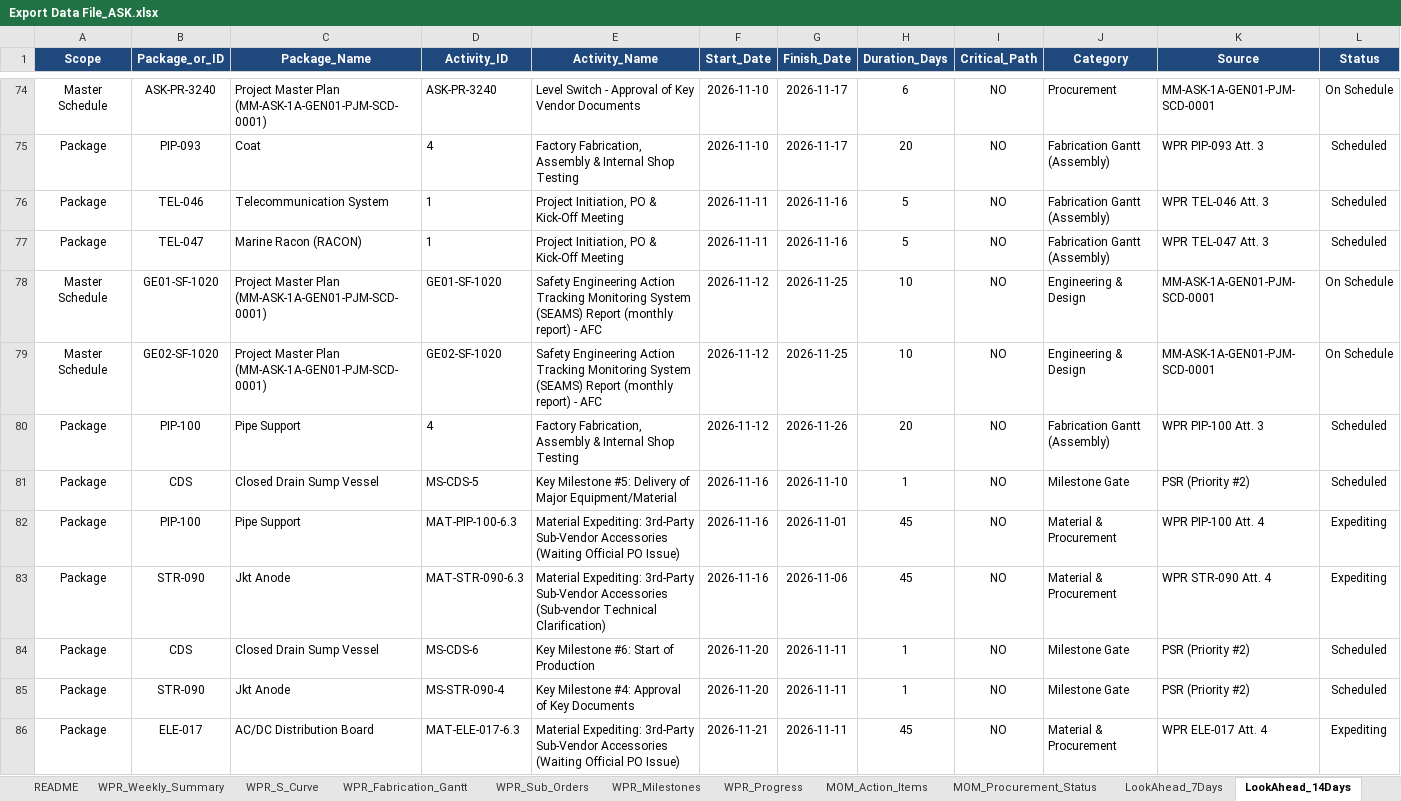
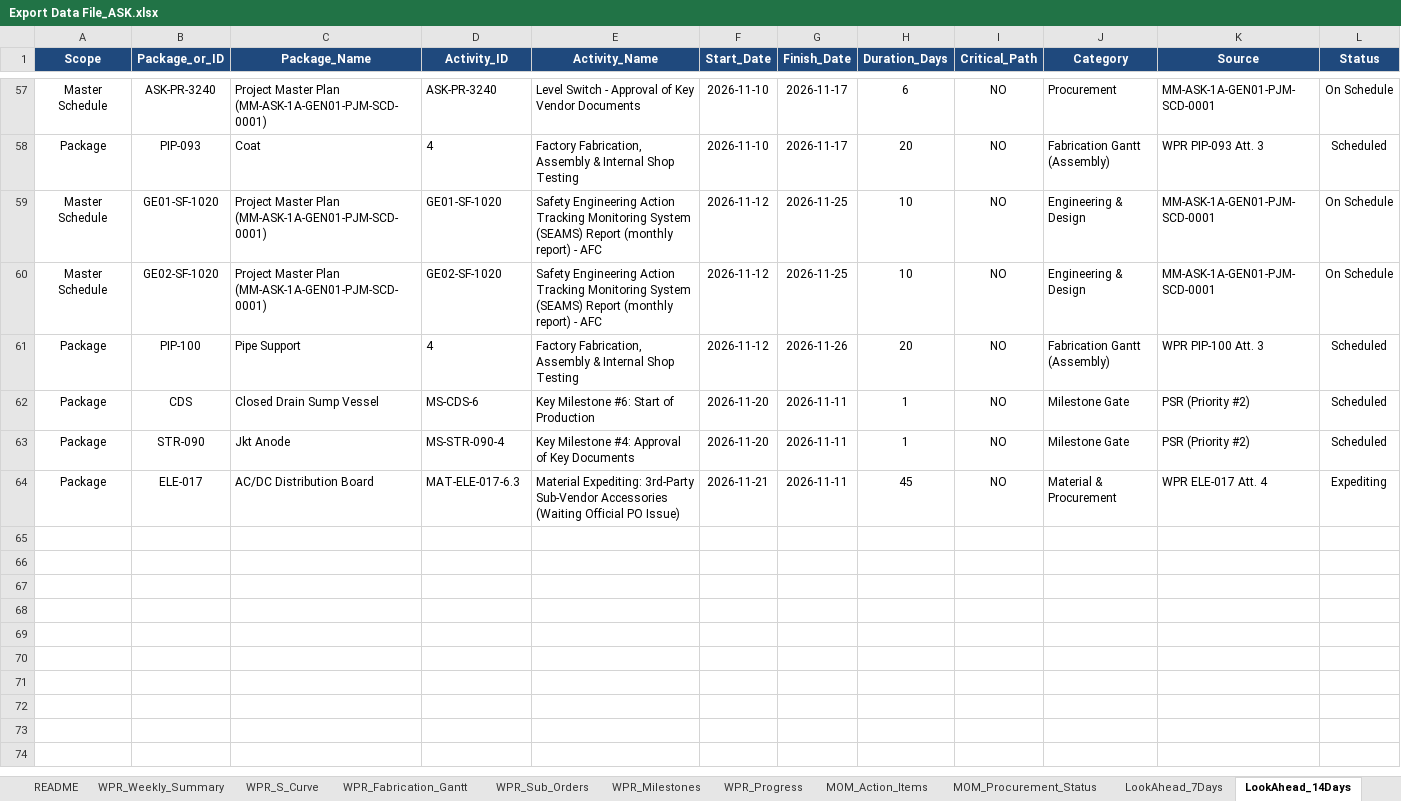
Before and after one commit to plwn75-btz/Vendor_Progress_Tracking, an Excel workbook: Export Data File_ASK.xlsx, sheet LookAhead_14Days, drawn as a sheet; only a part is shown, gaps mark what is left out; values as stored, in another font and other column widths than the file's, no borders; the diff covers the shown part only; the diff names each change by its address in the sheet, - before the commit and + after, or states it on an @@ line.

Commit message:
Dashboard weekly data sync (2026-11-17 01:37): Export Data File_ASK.xlsx, Export Data File_Z1F.xlsx, Attachment 1-Procurement Plan-Z1F-20261113.xlsx

```diff
--- a/Export Data File_ASK.xlsx (sheet LookAhead_14Days)
+++ b/Export Data File_ASK.xlsx (sheet LookAhead_14Days)
-row 76: Package | TEL-046 | Telecommunication System | 1 | Project Initiation, PO & Kick-Off Meeting | 2026-11-11 | 2026-11-16 | 5 | NO | Fabrication Gantt (Assembly) | WPR TEL-046 Att. 3 | Scheduled
-row 77: Package | TEL-047 | Marine Racon (RACON) | 1 | Project Initiation, PO & Kick-Off Meeting | 2026-11-11 | 2026-11-16 | 5 | NO | Fabrication Gantt (Assembly) | WPR TEL-047 Att. 3 | Scheduled
-row 81: Package | CDS | Closed Drain Sump Vessel | MS-CDS-5 | Key Milestone #5: Delivery of Major Equipment/Material | 2026-11-16 | 2026-11-10 | 1 | NO | Milestone Gate | PSR (Priority #2) | Scheduled
-row 82: Package | PIP-100 | Pipe Support | MAT-PIP-100-6.3 | Material Expediting: 3rd-Party Sub-Vendor Accessories (Waiting Official PO Issue) | 2026-11-16 | 2026-11-01 | 45 | NO | Material & Procurement | WPR PIP-100 Att. 4 | Expediting
-row 83: Package | STR-090 | Jkt Anode | MAT-STR-090-6.3 | Material Expediting: 3rd-Party Sub-Vendor Accessories (Sub-vendor Technical Clarification) | 2026-11-16 | 2026-11-06 | 45 | NO | Material & Procurement | WPR STR-090 Att. 4 | Expediting
```
Also changed, not shown: 17 removed rows elsewhere in this sheet, sheet LookAhead_7Days, Export Data File_Z1F.xlsx, 1 other file.
